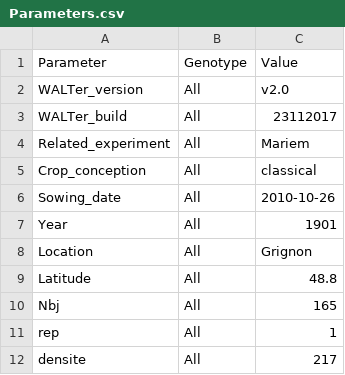
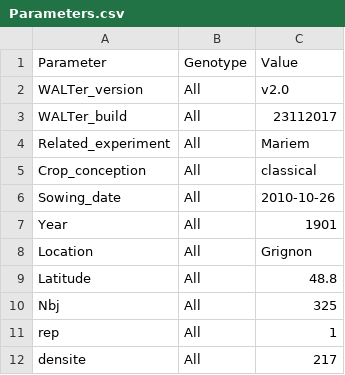
Before and after one commit to openalea/WALTer, a CSV file: src/walter_data/ref_output/Parameters.csv, drawn as a sheet; only a part is shown.

```diff
--- a/src/walter_data/ref_output/Parameters.csv
+++ b/src/walter_data/ref_output/Parameters.csv
@@ -9,3 +9,3 @@ Location	All	Grignon
 Latitude	All	48.8
-Nbj	All	165
+Nbj	All	325
 rep	All	1
```
Also changed, not shown: 11 other files.
